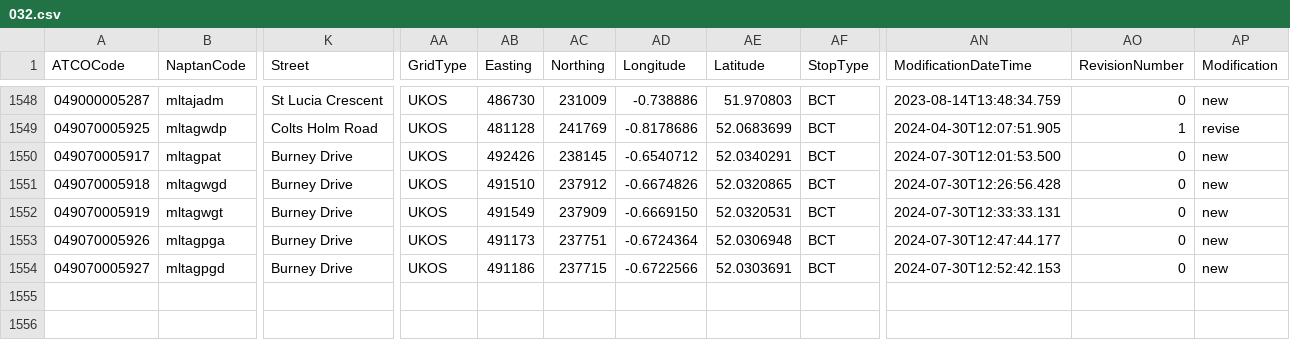
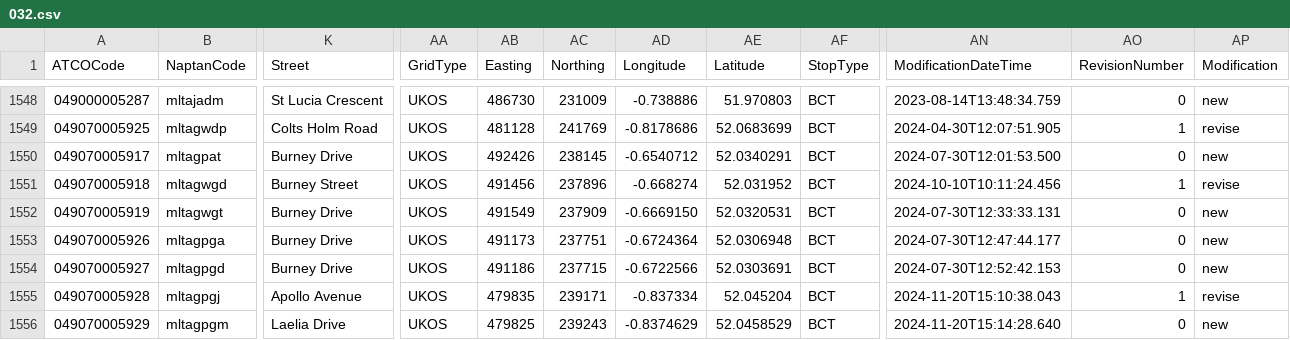
Before and after one commit to bustimes/scrapings, a CSV file: naptan/032.csv, drawn as a sheet; only a part is shown, gaps mark what is left out; rows hold the shown columns only; the diff names each change by its address in the sheet, - before the commit and + after, or states it on an @@ line.

```diff
--- a/naptan/032.csv
+++ b/naptan/032.csv
-K1551 (Street): Burney Drive
+K1551 (Street): Burney Street
-AB1551 (Easting): 491510
+AB1551 (Easting): 491456
-AC1551 (Northing): 237912
+AC1551 (Northing): 237896
-AD1551 (Longitude): -0.6674826
+AD1551 (Longitude): -0.668274
-AE1551 (Latitude): 52.0320865
+AE1551 (Latitude): 52.031952
-AN1551 (ModificationDateTime): 2024-07-30T12:26:56.428
+AN1551 (ModificationDateTime): 2024-10-10T10:11:24.456
-AO1551 (RevisionNumber): 0
+AO1551 (RevisionNumber): 1
-AP1551 (Modification): new
+AP1551 (Modification): revise
+row 1555: 049070005928 | mltagpgj | Apollo Avenue | UKOS | 479835 | 239171 | -0.837334 | 52.045204 | BCT | 2024-11-20T15:10:38.043 | 1 | revise
+row 1556: 049070005929 | mltagpgm | Laelia Drive | UKOS | 479825 | 239243 | -0.8374629 | 52.0458529 | BCT | 2024-11-20T15:14:28.640 | 0 | new
```
Also changed, not shown: naptan/028.csv, naptan/042.csv, 16 other files.
